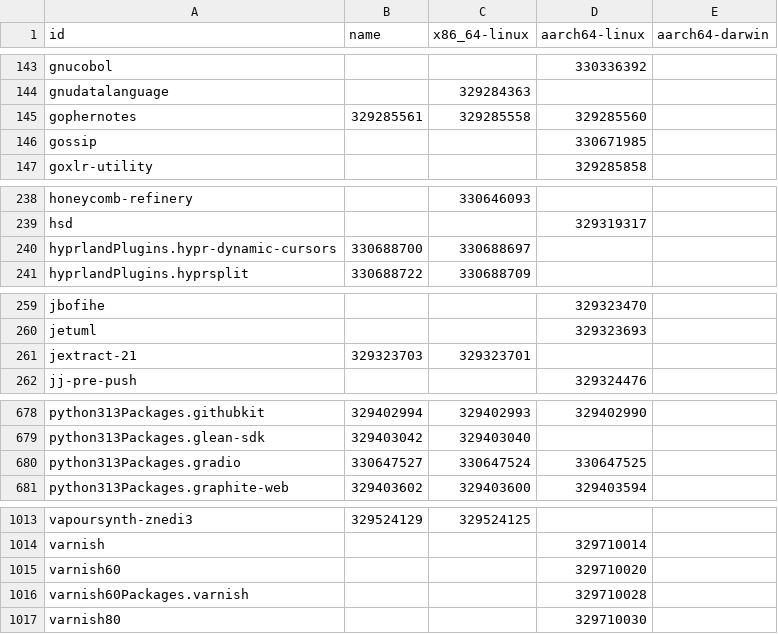
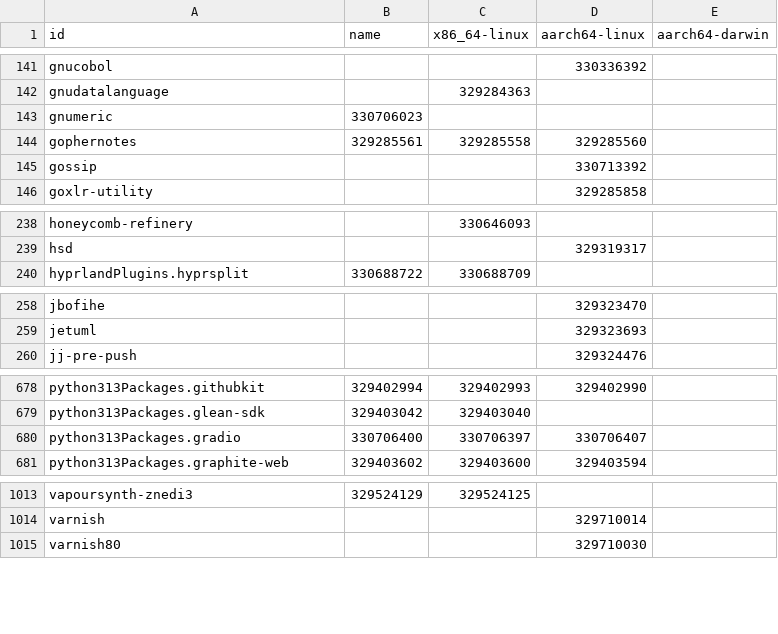
Before and after one commit to dtomvan/nixpkgs-failure-notify, a CSV file: results/trunk/4-failures-packed.csv, drawn as a sheet; only a part is shown, gaps mark what is left out; the diff covers the shown part only.

```diff
--- a/results/trunk/4-failures-packed.csv
+++ b/results/trunk/4-failures-packed.csv
@@ -144,4 +142,5 @@ gnucobol,,,330336392
 gnudatalanguage,,329284363,
+gnumeric,330706023,,
 gophernotes,329285561,329285558,329285560
-gossip,,,330671985
+gossip,,,330713392
 goxlr-utility,,,329285858
@@ -239,3 +239,2 @@ honeycomb-refinery,,330646093,
 hsd,,,329319317
-hyprlandPlugins.hypr-dynamic-cursors,330688700,330688697,
 hyprlandPlugins.hyprsplit,330688722,330688709,
@@ -260,3 +259,2 @@ jbofihe,,,329323470
 jetuml,,,329323693
-jextract-21,329323703,329323701,
 jj-pre-push,,,329324476
@@ -679,3 +679,3 @@ python313Packages.githubkit,329402994,329402993,329402990
 python313Packages.glean-sdk,329403042,329403040,
-python313Packages.gradio,330647527,330647524,330647525
+python313Packages.gradio,330706400,330706397,330706407
 python313Packages.graphite-web,329403602,329403600,329403594
@@ -1014,4 +1014,2 @@ vapoursynth-znedi3,329524129,329524125,
 varnish,,,329710014
-varnish60,,,329710020
-varnish60Packages.varnish,,,329710028
 varnish80,,,329710030
```
Also changed, not shown: 7 added rows, 6 removed rows and 22 edited cells elsewhere in this file, 2 other files.
